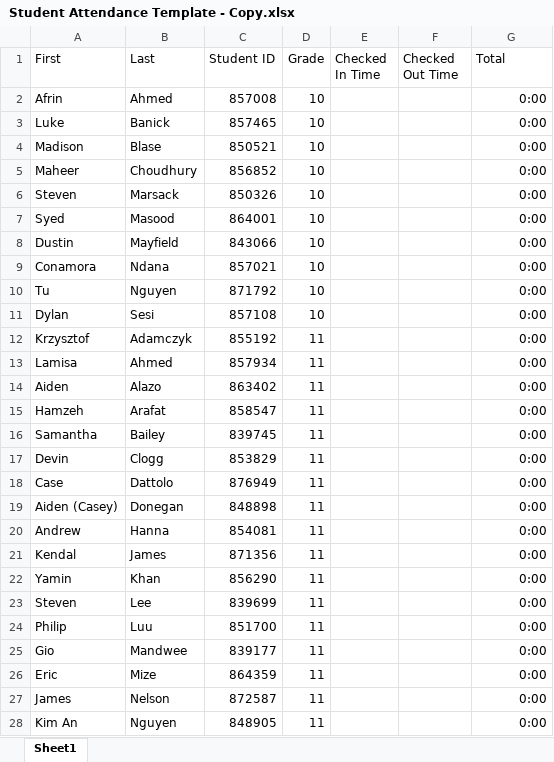
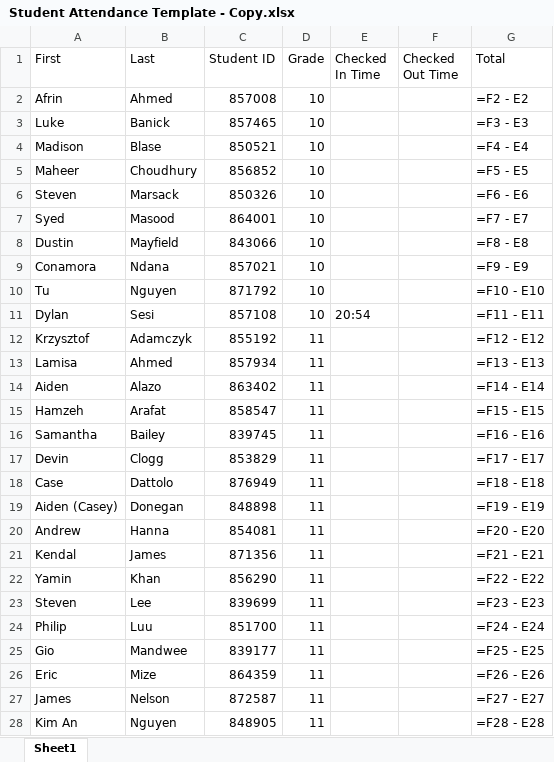
Before and after one commit to Philip-Luu/Robotics-Attendance, an Excel workbook: Excel Attendance Program/Student Attendance Template - Copy.xlsx, sheet Sheet1, drawn as a sheet; only a part is shown; values as stored, in another font and other column widths than the file's, no borders; formulas without a stored value are shown as written; table styles not drawn; the diff covers the shown part only; the diff names each change by its address in the sheet, - before the commit and + after, or states it on an @@ line.

```diff
--- a/Excel Attendance Program/Student Attendance Template - Copy.xlsx (sheet Sheet1)
+++ b/Excel Attendance Program/Student Attendance Template - Copy.xlsx (sheet Sheet1)
-G2 (Total): 0:00
+G2 (Total): =F2 - E2
-G3 (Total): 0:00
+G3 (Total): =F3 - E3
-G4 (Total): 0:00
+G4 (Total): =F4 - E4
-G5 (Total): 0:00
+G5 (Total): =F5 - E5
-G6 (Total): 0:00
+G6 (Total): =F6 - E6
-G7 (Total): 0:00
+G7 (Total): =F7 - E7
-G8 (Total): 0:00
+G8 (Total): =F8 - E8
-G9 (Total): 0:00
+G9 (Total): =F9 - E9
-G10 (Total): 0:00
+G10 (Total): =F10 - E10
-E11 (Checked In Time): (empty)
+E11 (Checked In Time): 20:54
-G11 (Total): 0:00
+G11 (Total): =F11 - E11
-G12 (Total): 0:00
+G12 (Total): =F12 - E12
-G13 (Total): 0:00
+G13 (Total): =F13 - E13
-G14 (Total): 0:00
+G14 (Total): =F14 - E14
-G15 (Total): 0:00
+G15 (Total): =F15 - E15
-G16 (Total): 0:00
+G16 (Total): =F16 - E16
-G17 (Total): 0:00
+G17 (Total): =F17 - E17
-G18 (Total): 0:00
+G18 (Total): =F18 - E18
-G19 (Total): 0:00
+G19 (Total): =F19 - E19
-G20 (Total): 0:00
+G20 (Total): =F20 - E20
-G21 (Total): 0:00
+G21 (Total): =F21 - E21
-G22 (Total): 0:00
+G22 (Total): =F22 - E22
-G23 (Total): 0:00
+G23 (Total): =F23 - E23
-G24 (Total): 0:00
+G24 (Total): =F24 - E24
-G25 (Total): 0:00
+G25 (Total): =F25 - E25
-G26 (Total): 0:00
+G26 (Total): =F26 - E26
-G27 (Total): 0:00
+G27 (Total): =F27 - E27
-G28 (Total): 0:00
+G28 (Total): =F28 - E28
```
Also changed, not shown: 38 edited cells elsewhere in this sheet, Excel Attendance Program/Student Attendance Temporary Template 10-10.xlsx, 2 other files.
